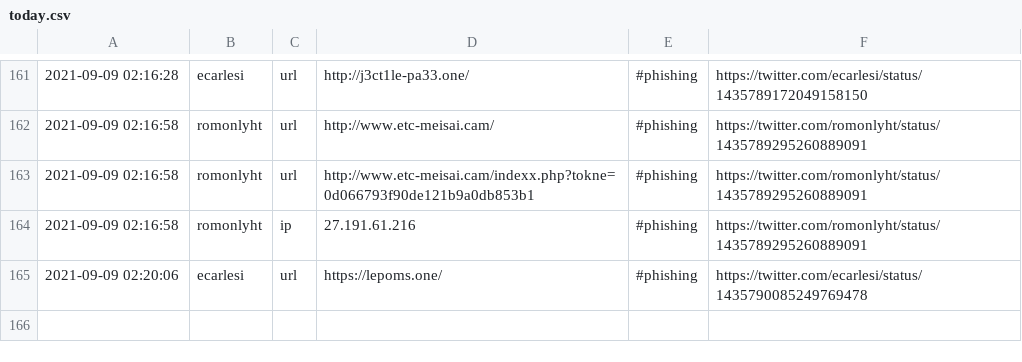
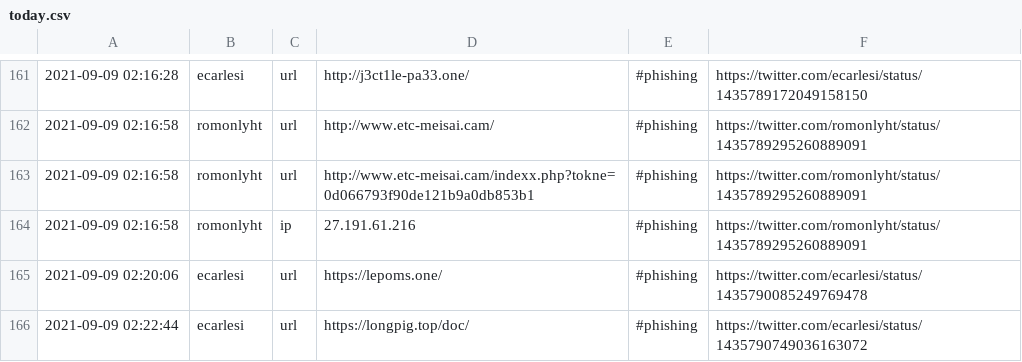
Before and after one commit to Shivammalaviya/TweetFeed, a CSV file: today.csv, drawn as a sheet; only a part is shown, gaps mark what is left out.

```diff
--- a/today.csv
+++ b/today.csv
@@ -165 +165,2 @@
 2021-09-09 02:20:06,ecarlesi,url,https://lepoms.one/,#phishing,https://twitter.com/ecarlesi/status/1435790085249769478
+2021-09-09 02:22:44,ecarlesi,url,https://longpig.top/doc/,#phishing,https://twitter.com/ecarlesi/status/1435790749036163072
```
Also changed, not shown: Sep_2021/20210909.csv, week.csv, 3 other files.
